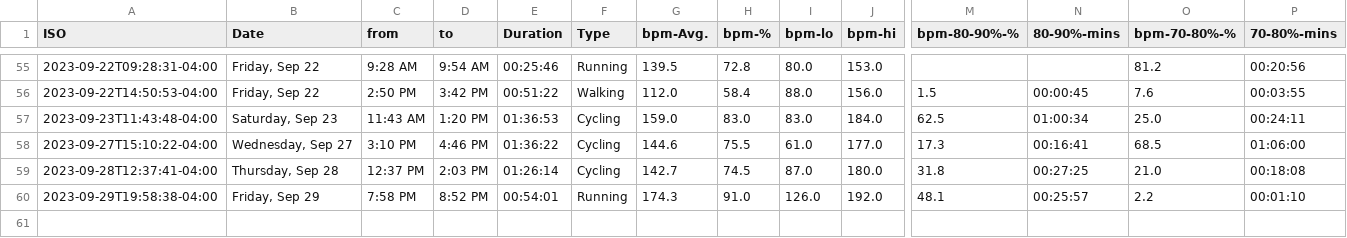
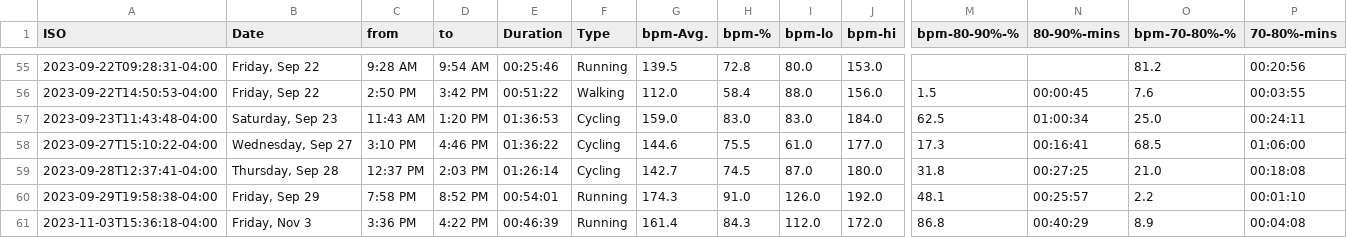
Before and after one commit to palmerac/Elevate, a CSV file: HeartWatch-Workouts-20230717-to-20231106.csv (was HeartWatch-Workouts-20230717-to-20230930.csv), drawn as a sheet; only a part is shown, gaps mark what is left out; rows hold the shown columns only; the diff names each change by its address in the sheet, - before the commit and + after, or states it on an @@ line.

```diff
--- a/HeartWatch-Workouts-20230717-to-20230930.csv
+++ b/HeartWatch-Workouts-20230717-to-20231106.csv
+row 61: 2023-11-03T15:36:18-04:00 | Friday, Nov 3 | 3:36 PM | 4:22 PM | 00:46:39 | Running | 161.4 | 84.3 | 112.0 | 172.0 | 86.8 | 00:40:29 | 8.9 | 00:04:08
```
Also changed, not shown: runStats.csv, 10 other files.
